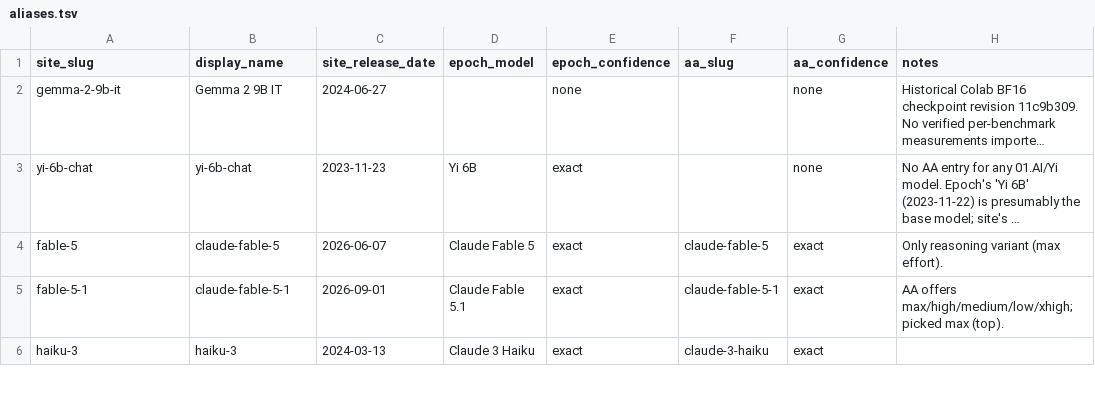
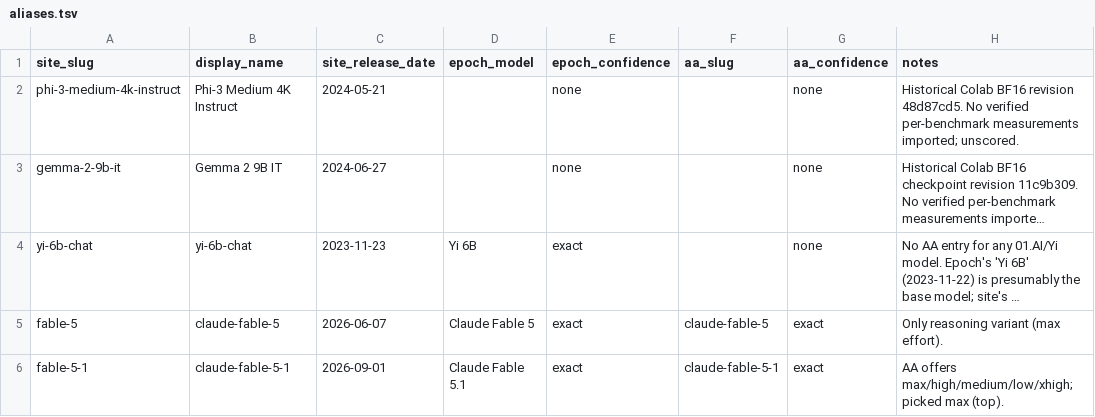
Before and after one commit to swombat/model-personality-analysis-corpus, a TSV file: internal/capability-ladder/aliases.tsv, drawn as a sheet; only a part is shown; the shorter side is filled out with more unchanged rows; long unchanged cells end in …; the diff names each change by its address in the sheet, - before the commit and + after, or states it on an @@ line.

Commit message:
Stage Phi-3 Medium 4K profile, pinned editorial, exact samples and regenerated map

```diff
--- a/internal/capability-ladder/aliases.tsv
+++ b/internal/capability-ladder/aliases.tsv
+row 2: phi-3-medium-4k-instruct | Phi-3 Medium 4K Instruct | 2024-05-21 |  | none |  | none | Historical Colab BF16 revision 48d87cd5. No verified per-benchmark measurements imported; unscored.
```
Also changed, not shown: 32 other files.
